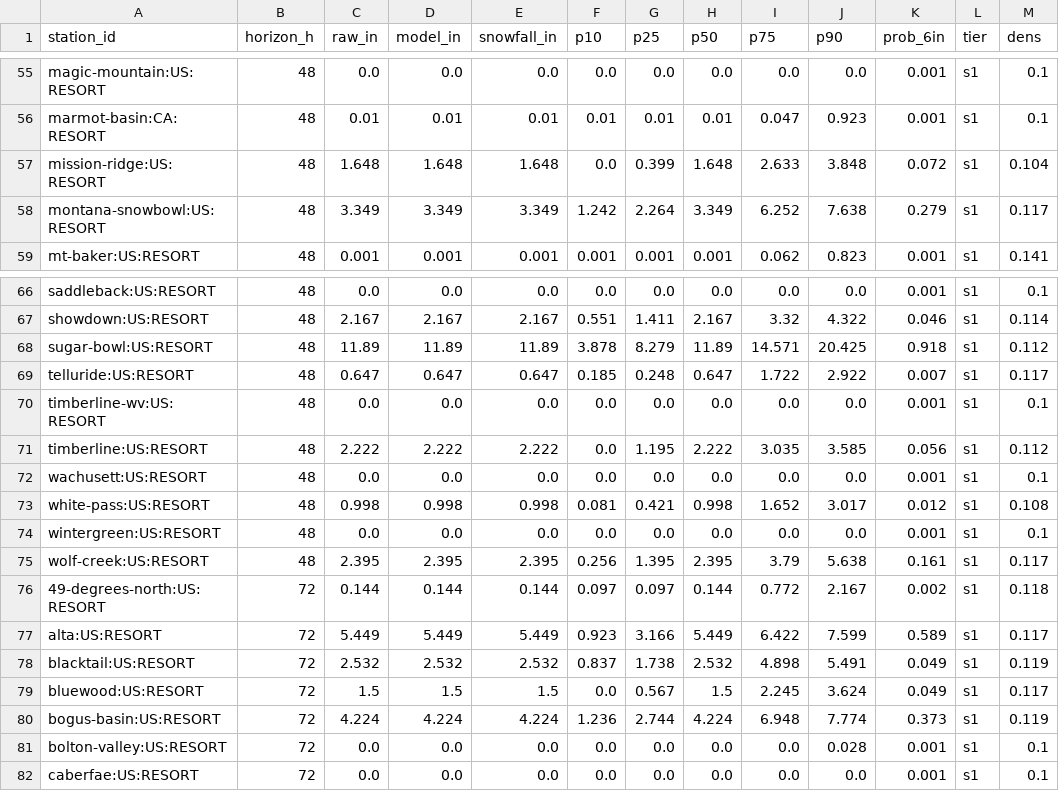
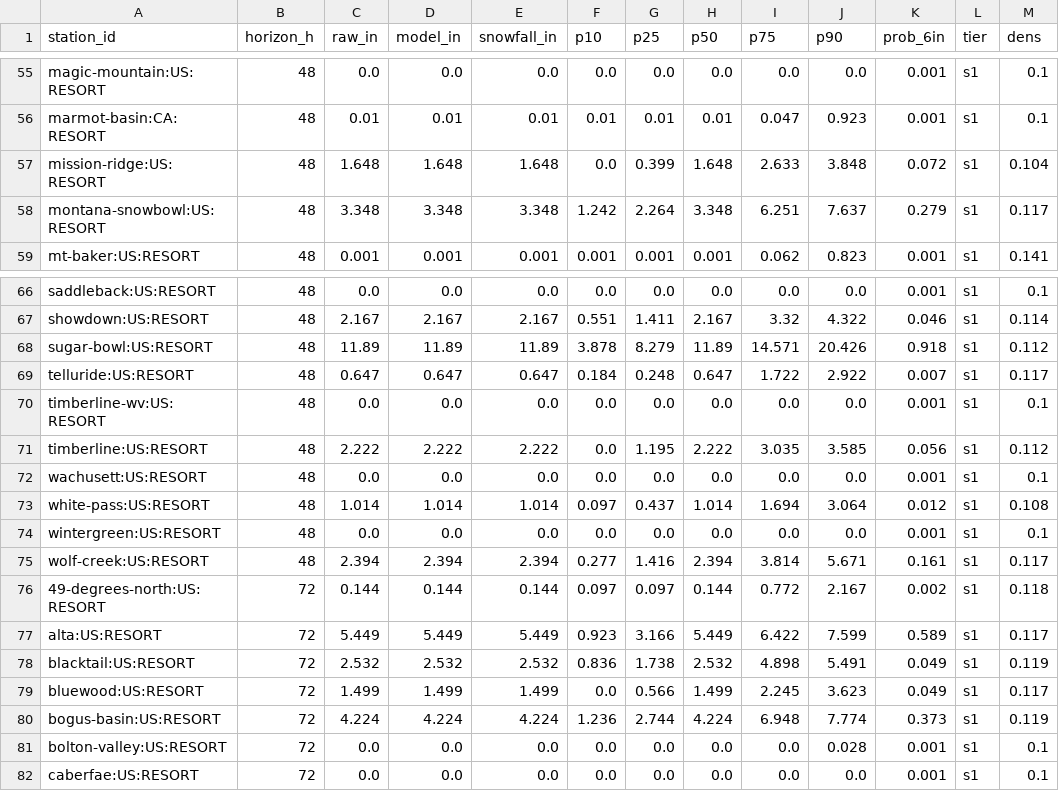
Before and after one commit to andrewnakas/deep-powder, a CSV file: history/resorts-na/2026-11-17.csv, drawn as a sheet; only a part is shown, gaps mark what is left out; the diff covers the shown part only.

```diff
--- a/history/resorts-na/2026-11-17.csv
+++ b/history/resorts-na/2026-11-17.csv
@@ -57,3 +57,3 @@ marmot-basin:CA:RESORT,48,0.01,0.01,0.01,0.01,0.01,0.01,0.047,0.923,0.001,s1,0.1
 mission-ridge:US:RESORT,48,1.648,1.648,1.648,0.0,0.399,1.648,2.633,3.848,0.072,s1,0.104
-montana-snowbowl:US:RESORT,48,3.349,3.349,3.349,1.242,2.264,3.349,6.252,7.638,0.279,s1,0.117
+montana-snowbowl:US:RESORT,48,3.348,3.348,3.348,1.242,2.264,3.348,6.251,7.637,0.279,s1,0.117
 mt-baker:US:RESORT,48,0.001,0.001,0.001,0.001,0.001,0.001,0.062,0.823,0.001,s1,0.141
@@ -67,4 +67,4 @@ saddleback:US:RESORT,48,0.0,0.0,0.0,0.0,0.0,0.0,0.0,0.0,0.001,s1,0.1
 showdown:US:RESORT,48,2.167,2.167,2.167,0.551,1.411,2.167,3.32,4.322,0.046,s1,0.114
-sugar-bowl:US:RESORT,48,11.89,11.89,11.89,3.878,8.279,11.89,14.571,20.425,0.918,s1,0.112
-telluride:US:RESORT,48,0.647,0.647,0.647,0.185,0.248,0.647,1.722,2.922,0.007,s1,0.117
+sugar-bowl:US:RESORT,48,11.89,11.89,11.89,3.878,8.279,11.89,14.571,20.426,0.918,s1,0.112
+telluride:US:RESORT,48,0.647,0.647,0.647,0.184,0.248,0.647,1.722,2.922,0.007,s1,0.117
 timberline-wv:US:RESORT,48,0.0,0.0,0.0,0.0,0.0,0.0,0.0,0.0,0.001,s1,0.1
@@ -72,9 +72,9 @@ timberline:US:RESORT,48,2.222,2.222,2.222,0.0,1.195,2.222,3.035,3.585,0.056,s1,0
 wachusett:US:RESORT,48,0.0,0.0,0.0,0.0,0.0,0.0,0.0,0.0,0.001,s1,0.1
-white-pass:US:RESORT,48,0.998,0.998,0.998,0.081,0.421,0.998,1.652,3.017,0.012,s1,0.108
+white-pass:US:RESORT,48,1.014,1.014,1.014,0.097,0.437,1.014,1.694,3.064,0.012,s1,0.108
 wintergreen:US:RESORT,48,0.0,0.0,0.0,0.0,0.0,0.0,0.0,0.0,0.001,s1,0.1
-wolf-creek:US:RESORT,48,2.395,2.395,2.395,0.256,1.395,2.395,3.79,5.638,0.161,s1,0.117
+wolf-creek:US:RESORT,48,2.394,2.394,2.394,0.277,1.416,2.394,3.814,5.671,0.161,s1,0.117
 49-degrees-north:US:RESORT,72,0.144,0.144,0.144,0.097,0.097,0.144,0.772,2.167,0.002,s1,0.118
 alta:US:RESORT,72,5.449,5.449,5.449,0.923,3.166,5.449,6.422,7.599,0.589,s1,0.117
-blacktail:US:RESORT,72,2.532,2.532,2.532,0.837,1.738,2.532,4.898,5.491,0.049,s1,0.119
-bluewood:US:RESORT,72,1.5,1.5,1.5,0.0,0.567,1.5,2.245,3.624,0.049,s1,0.117
+blacktail:US:RESORT,72,2.532,2.532,2.532,0.836,1.738,2.532,4.898,5.491,0.049,s1,0.119
+bluewood:US:RESORT,72,1.499,1.499,1.499,0.0,0.566,1.499,2.245,3.623,0.049,s1,0.117
 bogus-basin:US:RESORT,72,4.224,4.224,4.224,1.236,2.744,4.224,6.948,7.774,0.373,s1,0.119
```
Also changed, not shown: 29 edited cells elsewhere in this file, history/alps/2026-11-17.csv, history/alps/2026-11-18.csv, 12 other files.
